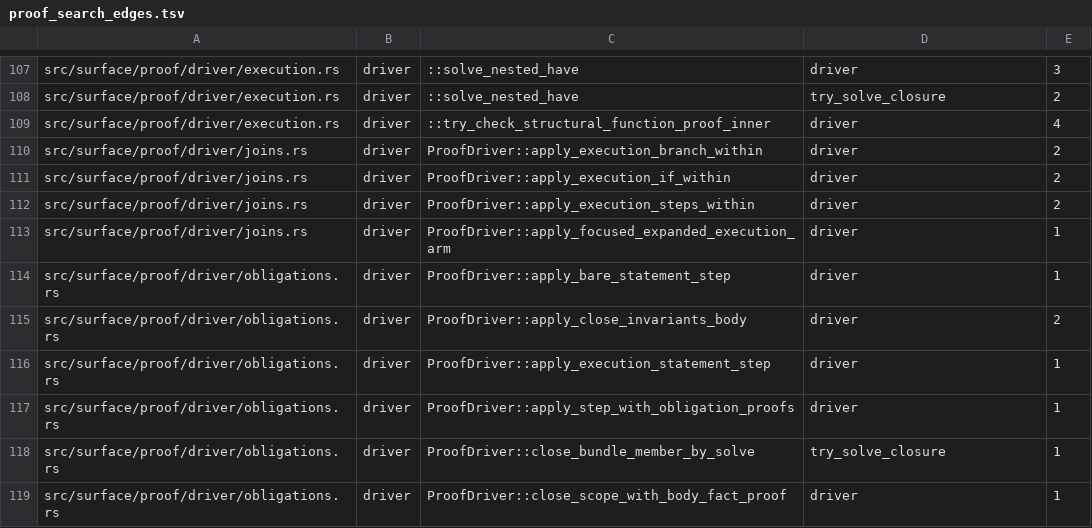
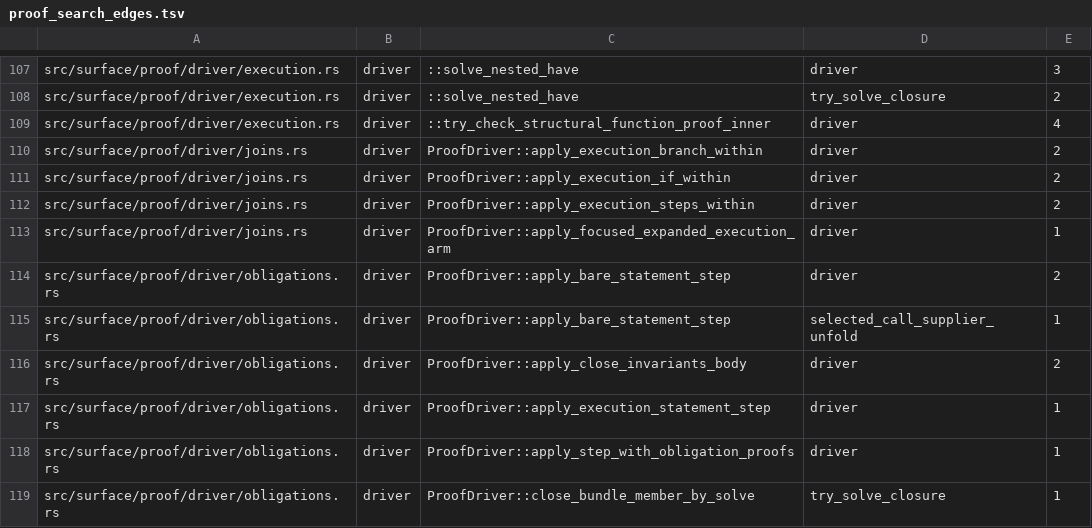
Before and after one commit to clicklang/click, a TSV file: build_support/proof_search_edges.tsv, drawn as a sheet; only a part is shown, gaps mark what is left out; the shorter side is filled out with more unchanged rows.

Commit message:
Write the selected folded supplier when expanding a call

```diff
--- a/build_support/proof_search_edges.tsv
+++ b/build_support/proof_search_edges.tsv
@@ -113,3 +113,4 @@ src/surface/proof/driver/joins.rs	driver	ProofDriver::apply_execution_steps_with
 src/surface/proof/driver/joins.rs	driver	ProofDriver::apply_focused_expanded_execution_arm	driver	1
-src/surface/proof/driver/obligations.rs	driver	ProofDriver::apply_bare_statement_step	driver	1
+src/surface/proof/driver/obligations.rs	driver	ProofDriver::apply_bare_statement_step	driver	2
+src/surface/proof/driver/obligations.rs	driver	ProofDriver::apply_bare_statement_step	selected_call_supplier_unfold	1
 src/surface/proof/driver/obligations.rs	driver	ProofDriver::apply_close_invariants_body	driver	2
```
Also changed, not shown: 7 other files.
